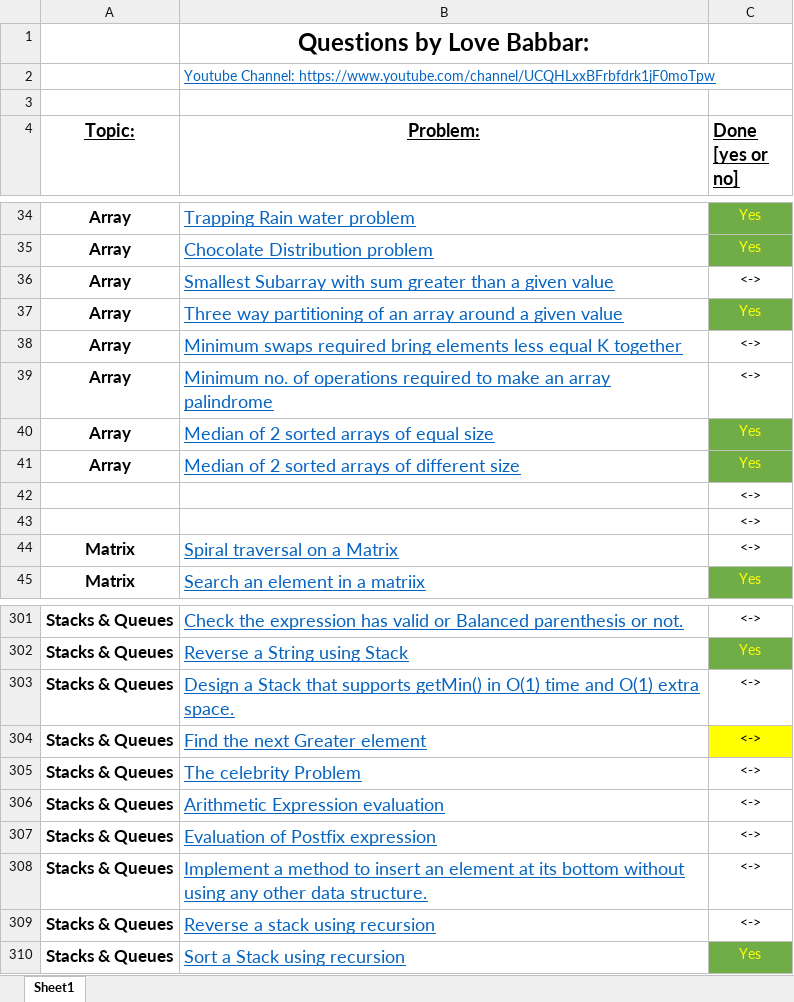
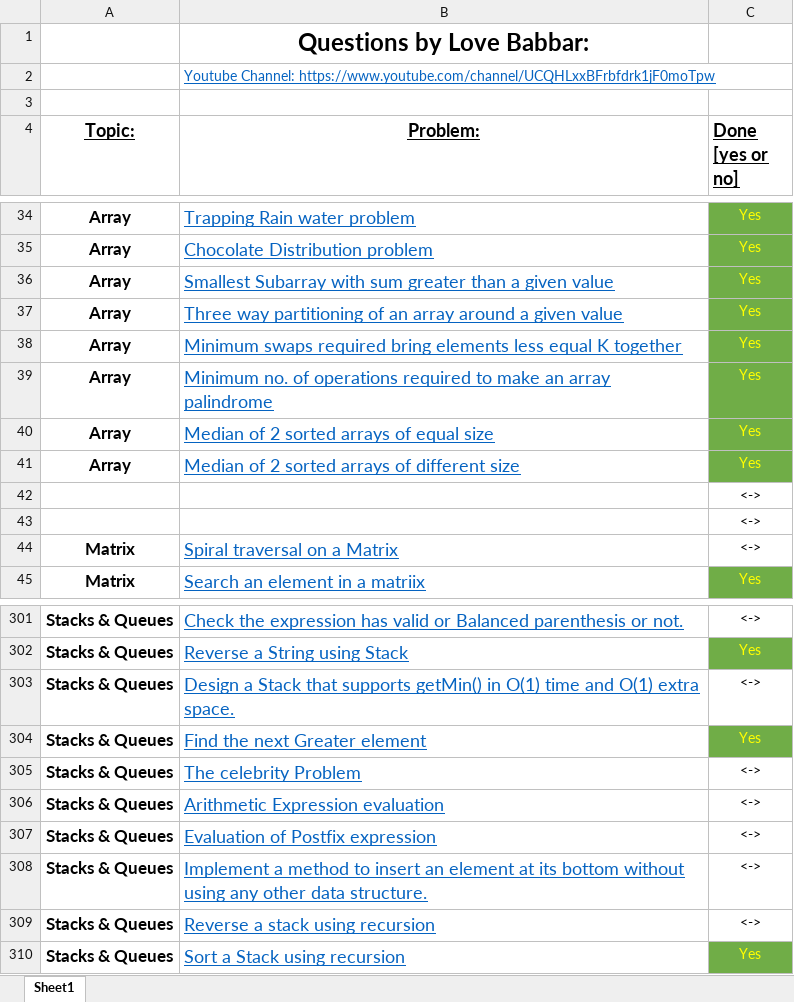
Before and after one commit to arghadipbiswas/DSA_450, an Excel workbook: Sheet/FINAL450.xlsx, sheet Sheet1, drawn as a sheet; only a part is shown, gaps mark what is left out; values as stored, in another font and other column widths than the file's, no borders; the diff names each change by its address in the sheet, - before the commit and + after, or states it on an @@ line.

```diff
--- a/Sheet/FINAL450.xlsx (sheet Sheet1)
+++ b/Sheet/FINAL450.xlsx (sheet Sheet1)
-C36 (Done [yes or no]): <->
+C36 (Done [yes or no]): Yes
@@ C36 fill: none → #70AD47, text colour: black → #FFFF00 @@
-C38:C39 (Done [yes or no]): <->
+C38:C39 (Done [yes or no]): Yes
@@ C38:C39 fill: none → #70AD47, text colour: black → #FFFF00 @@
-C304 (Done [yes or no]): <->
+C304 (Done [yes or no]): Yes
@@ C304 text colour: black → #FFFF00, fill: #FFFF00 → #70AD47 @@
```
Also changed, not shown: 4 other files.
